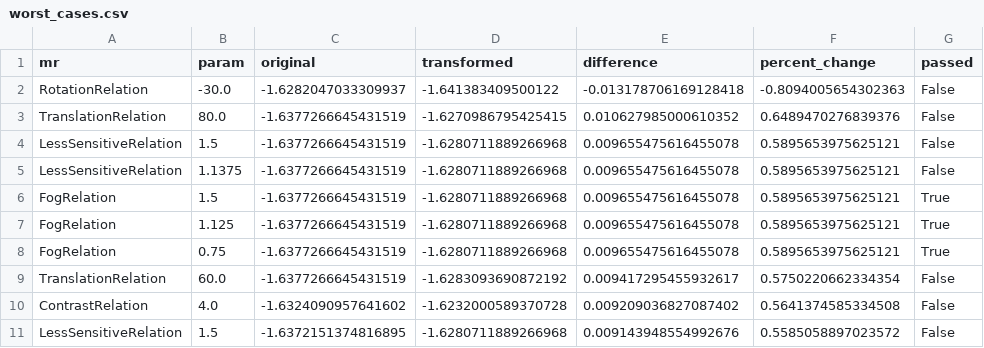
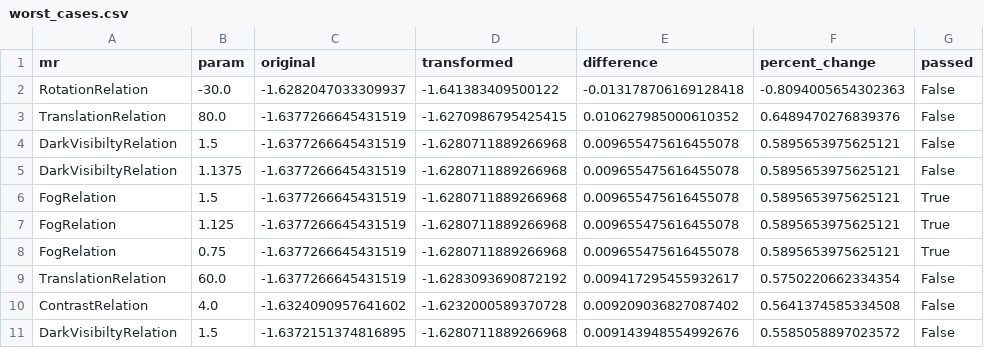
Before and after one commit to CharithManaujayaMUTEC/AutoMR-Framework, a CSV file: worst_cases.csv, drawn as a sheet; only a part is shown; the diff names each change by its address in the sheet, - before the commit and + after, or states it on an @@ line.

```diff
--- a/worst_cases.csv
+++ b/worst_cases.csv
-A4:A5 (mr): LessSensitiveRelation
+A4:A5 (mr): DarkVisibiltyRelation
-A11 (mr): LessSensitiveRelation
+A11 (mr): DarkVisibiltyRelation
```
Also changed, not shown: failure_summary.csv, results/failure_summary.csv, 8 other files.
